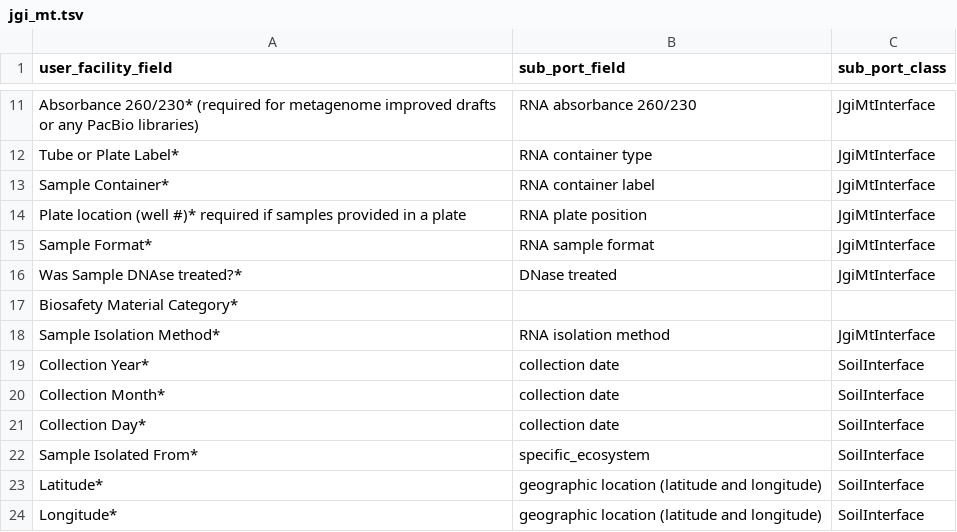
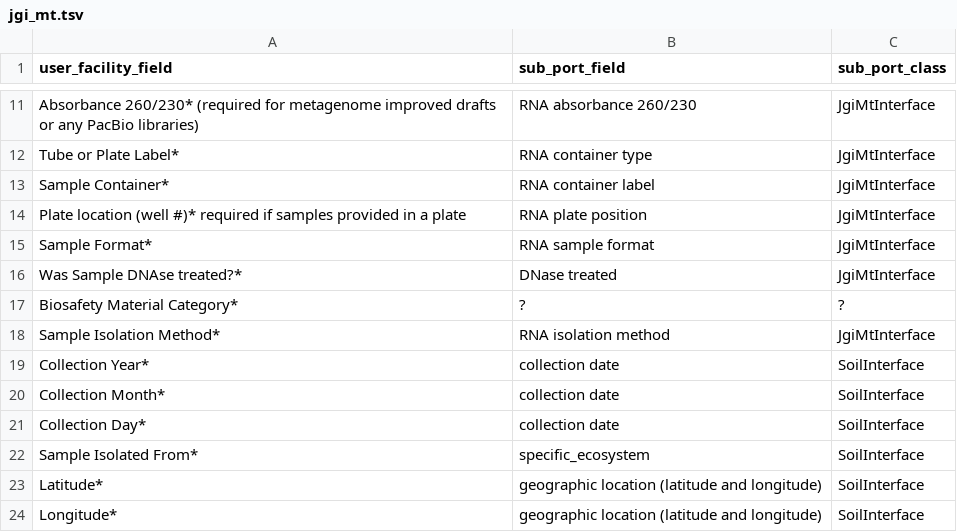
Before and after one commit to microbiomedata/metadata-template-transformation, a TSV file: mapping-configs/jgi_mt.tsv, drawn as a sheet; only a part is shown, gaps mark what is left out.

Commit message:
update slots, add JGI MT class

```diff
--- a/mapping-configs/jgi_mt.tsv
+++ b/mapping-configs/jgi_mt.tsv
@@ -16,3 +16,3 @@ Sample Format*	RNA sample format	JgiMtInterface
 Was Sample DNAse treated?*	DNase treated	JgiMtInterface
-Biosafety Material Category*
+Biosafety Material Category*	?	?
 Sample Isolation Method*	RNA isolation method	JgiMtInterface
```
